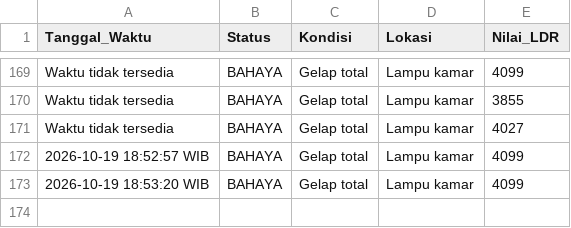
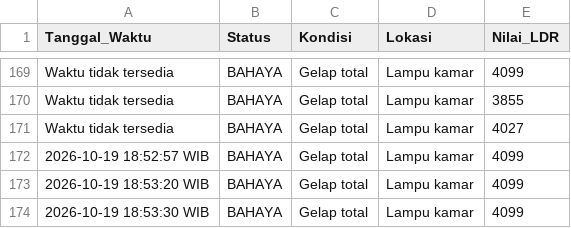
Before and after one commit to byyaja/unyil, a CSV file: logs/sensor_log.csv, drawn as a sheet; only a part is shown, gaps mark what is left out.

```diff
--- a/logs/sensor_log.csv
+++ b/logs/sensor_log.csv
@@ -173 +173,2 @@ Waktu tidak tersedia,BAHAYA,Gelap total,Lampu kamar,4027
 2026-10-19 18:53:20 WIB,BAHAYA,Gelap total,Lampu kamar,4099
+2026-10-19 18:53:30 WIB,BAHAYA,Gelap total,Lampu kamar,4099
```
Also changed, not shown: 1 other file.
